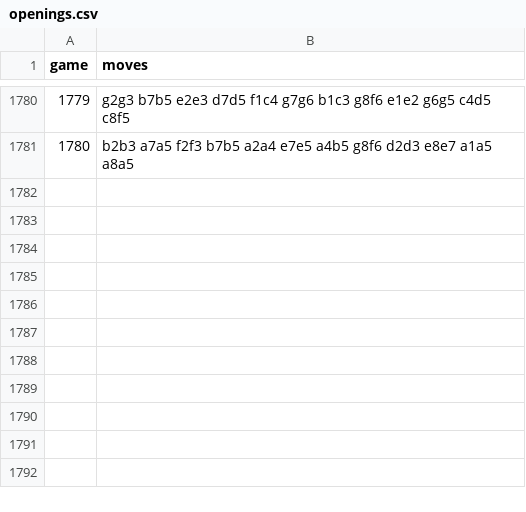
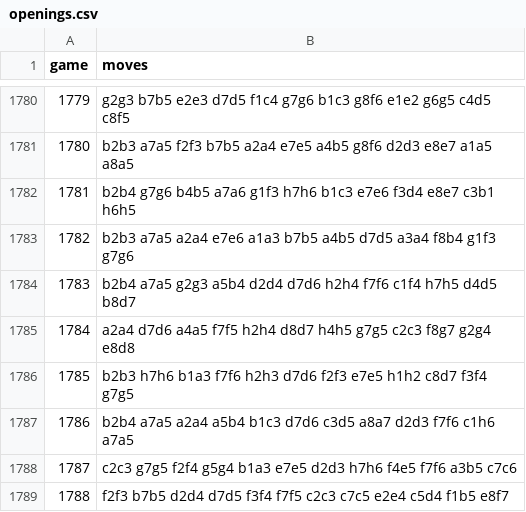
Before and after one commit to Rob-MeepMeep/chess-ai, a CSV file: logs/run17/openings.csv, drawn as a sheet; only a part is shown, gaps mark what is left out; the diff names each change by its address in the sheet, - before the commit and + after, or states it on an @@ line.

Commit message:
run17: update games and openings logs (up to game 1788)

```diff
--- a/logs/run17/openings.csv
+++ b/logs/run17/openings.csv
+row 1782: 1781 | b2b4 g7g6 b4b5 a7a6 g1f3 h7h6 b1c3 e7e6 f3d4 e8e7 c3b1 h6h5
+row 1783: 1782 | b2b3 a7a5 a2a4 e7e6 a1a3 b7b5 a4b5 d7d5 a3a4 f8b4 g1f3 g7g6
+row 1784: 1783 | b2b4 a7a5 g2g3 a5b4 d2d4 d7d6 h2h4 f7f6 c1f4 h7h5 d4d5 b8d7
+row 1785: 1784 | a2a4 d7d6 a4a5 f7f5 h2h4 d8d7 h4h5 g7g5 c2c3 f8g7 g2g4 e8d8
+row 1786: 1785 | b2b3 h7h6 b1a3 f7f6 h2h3 d7d6 f2f3 e7e5 h1h2 c8d7 f3f4 g7g5
+row 1787: 1786 | b2b4 a7a5 a2a4 a5b4 b1c3 d7d6 c3d5 a8a7 d2d3 f7f6 c1h6 a7a5
+row 1788: 1787 | c2c3 g7g5 f2f4 g5g4 b1a3 e7e5 d2d3 h7h6 f4e5 f7f6 a3b5 c7c6
+row 1789: 1788 | f2f3 b7b5 d2d4 d7d5 f3f4 f7f5 c2c3 c7c5 e2e4 c5d4 f1b5 e8f7
```
Also changed, not shown: logs/run17/games.csv.
